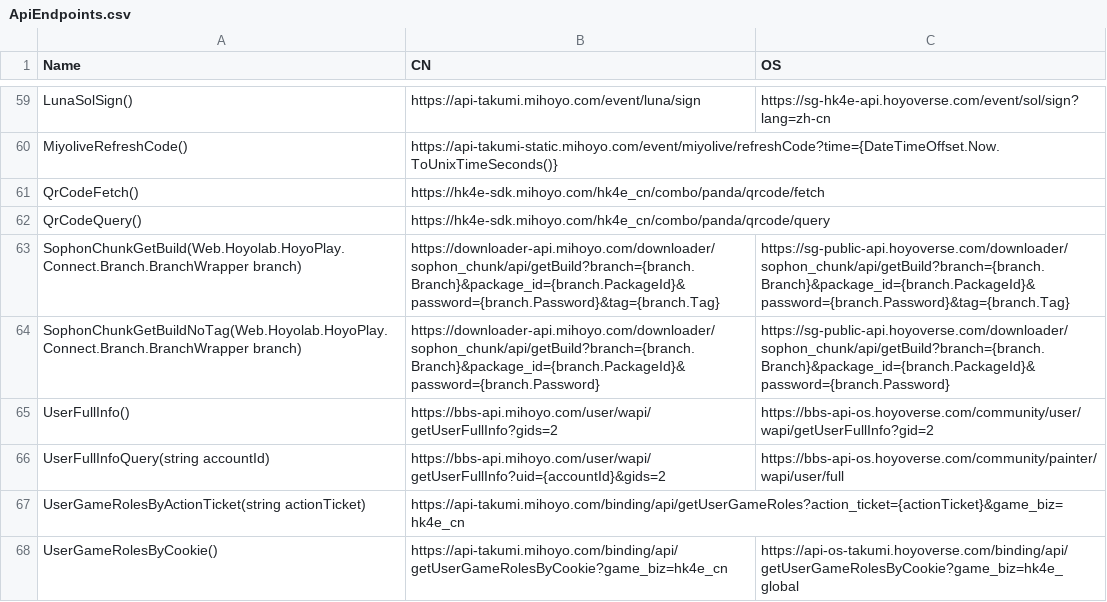
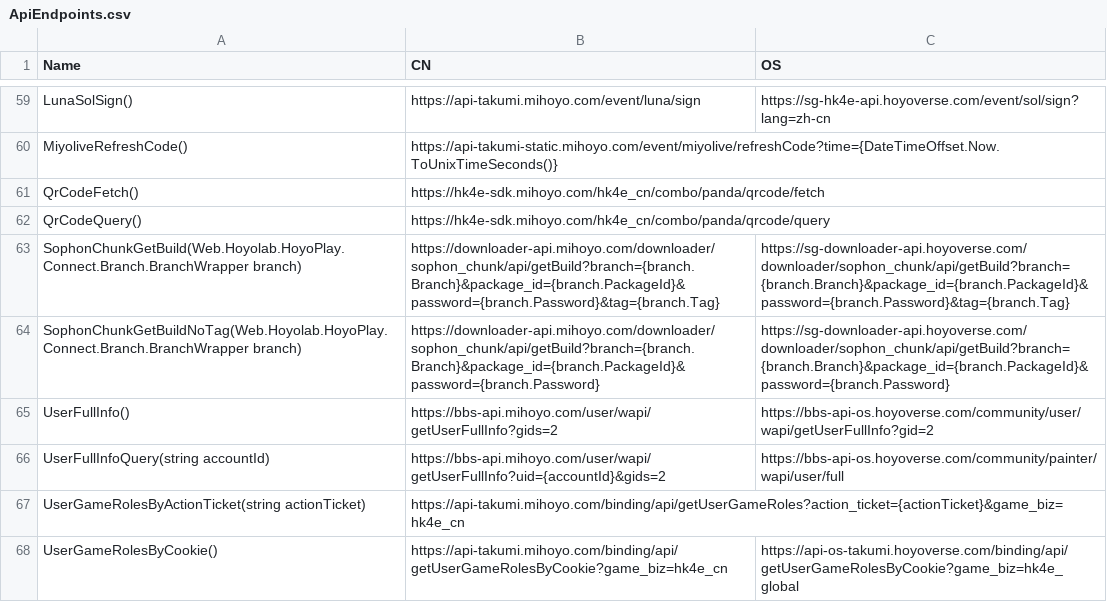
Before and after one commit to DGP-Studio/Snap.Hutao, a CSV file: src/Snap.Hutao/Snap.Hutao/ApiEndpoints.csv, drawn as a sheet; only a part is shown, gaps mark what is left out.

Commit message:
adjust endpoints

```diff
--- a/src/Snap.Hutao/Snap.Hutao/ApiEndpoints.csv
+++ b/src/Snap.Hutao/Snap.Hutao/ApiEndpoints.csv
@@ -62,4 +62,4 @@ QrCodeFetch(),https://hk4e-sdk.mihoyo.com/hk4e_cn/combo/panda/qrcode/fetch,
 QrCodeQuery(),https://hk4e-sdk.mihoyo.com/hk4e_cn/combo/panda/qrcode/query,
-SophonChunkGetBuild(Web.Hoyolab.HoyoPlay.Connect.Branch.BranchWrapper branch),https://downloader-api.mihoyo.com/downloader/sophon_chunk/api/getBuild?branch={branch.Branch}&package_id={branch.PackageId}&password={branch.Password}&tag={branch.Tag},https://sg-public-api.hoyoverse.com/downloader/sophon_chunk/api/getBuild?branch={branch.Branch}&package_id={branch.PackageId}&password={branch.Password}&tag={branch.Tag}
-SophonChunkGetBuildNoTag(Web.Hoyolab.HoyoPlay.Connect.Branch.BranchWrapper branch),https://downloader-api.mihoyo.com/downloader/sophon_chunk/api/getBuild?branch={branch.Branch}&package_id={branch.PackageId}&password={branch.Password},https://sg-public-api.hoyoverse.com/downloader/sophon_chunk/api/getBuild?branch={branch.Branch}&package_id={branch.PackageId}&password={branch.Password}
+SophonChunkGetBuild(Web.Hoyolab.HoyoPlay.Connect.Branch.BranchWrapper branch),https://downloader-api.mihoyo.com/downloader/sophon_chunk/api/getBuild?branch={branch.Branch}&package_id={branch.PackageId}&password={branch.Password}&tag={branch.Tag},https://sg-downloader-api.hoyoverse.com/downloader/sophon_chunk/api/getBuild?branch={branch.Branch}&package_id={branch.PackageId}&password={branch.Password}&tag={branch.Tag}
+SophonChunkGetBuildNoTag(Web.Hoyolab.HoyoPlay.Connect.Branch.BranchWrapper branch),https://downloader-api.mihoyo.com/downloader/sophon_chunk/api/getBuild?branch={branch.Branch}&package_id={branch.PackageId}&password={branch.Password},https://sg-downloader-api.hoyoverse.com/downloader/sophon_chunk/api/getBuild?branch={branch.Branch}&package_id={branch.PackageId}&password={branch.Password}
 UserFullInfo(),https://bbs-api.mihoyo.com/user/wapi/getUserFullInfo?gids=2,https://bbs-api-os.hoyoverse.com/community/user/wapi/getUserFullInfo?gid=2
```
